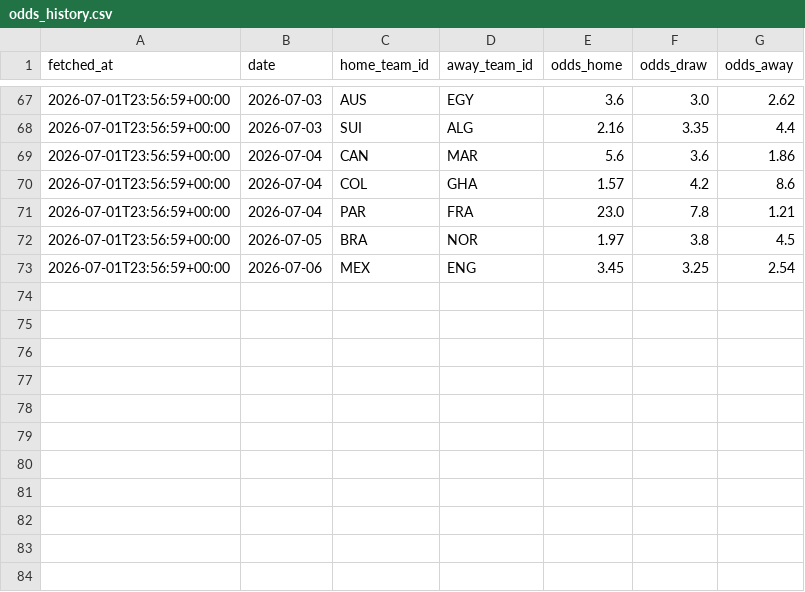
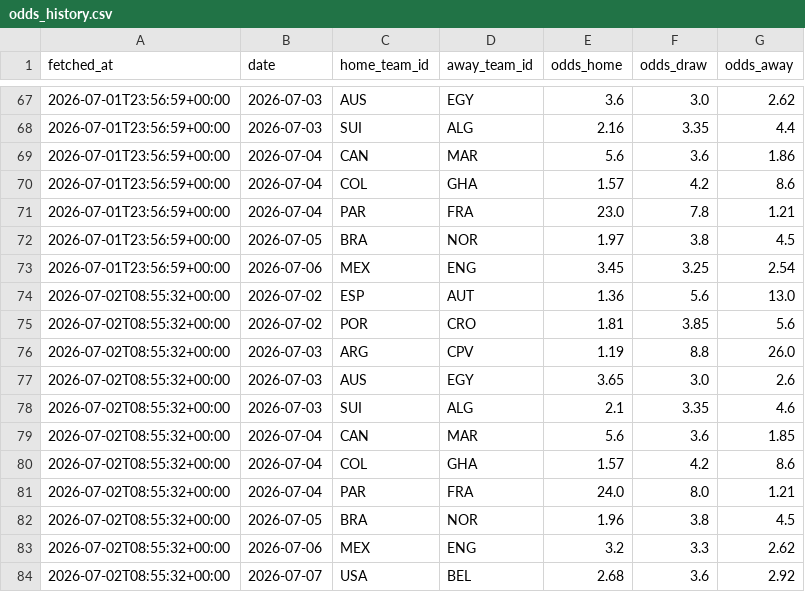
Before and after one commit to camh000/World-cup-predictor, a CSV file: data/odds_history.csv, drawn as a sheet; only a part is shown, gaps mark what is left out.

```diff
--- a/data/odds_history.csv
+++ b/data/odds_history.csv
@@ -73 +73,12 @@ fetched_at,date,home_team_id,away_team_id,odds_home,odds_draw,odds_away
 2026-07-01T23:56:59+00:00,2026-07-06,MEX,ENG,3.45,3.25,2.54
+2026-07-02T08:55:32+00:00,2026-07-02,ESP,AUT,1.36,5.6,13.0
+2026-07-02T08:55:32+00:00,2026-07-02,POR,CRO,1.81,3.85,5.6
+2026-07-02T08:55:32+00:00,2026-07-03,ARG,CPV,1.19,8.8,26.0
+2026-07-02T08:55:32+00:00,2026-07-03,AUS,EGY,3.65,3.0,2.6
+2026-07-02T08:55:32+00:00,2026-07-03,SUI,ALG,2.1,3.35,4.6
+2026-07-02T08:55:32+00:00,2026-07-04,CAN,MAR,5.6,3.6,1.85
+2026-07-02T08:55:32+00:00,2026-07-04,COL,GHA,1.57,4.2,8.6
+2026-07-02T08:55:32+00:00,2026-07-04,PAR,FRA,24.0,8.0,1.21
+2026-07-02T08:55:32+00:00,2026-07-05,BRA,NOR,1.96,3.8,4.5
+2026-07-02T08:55:32+00:00,2026-07-06,MEX,ENG,3.2,3.3,2.62
+2026-07-02T08:55:32+00:00,2026-07-07,USA,BEL,2.68,3.6,2.92
```
Also changed, not shown: data/odds.csv, data/outright_history.csv, 3 other files.
